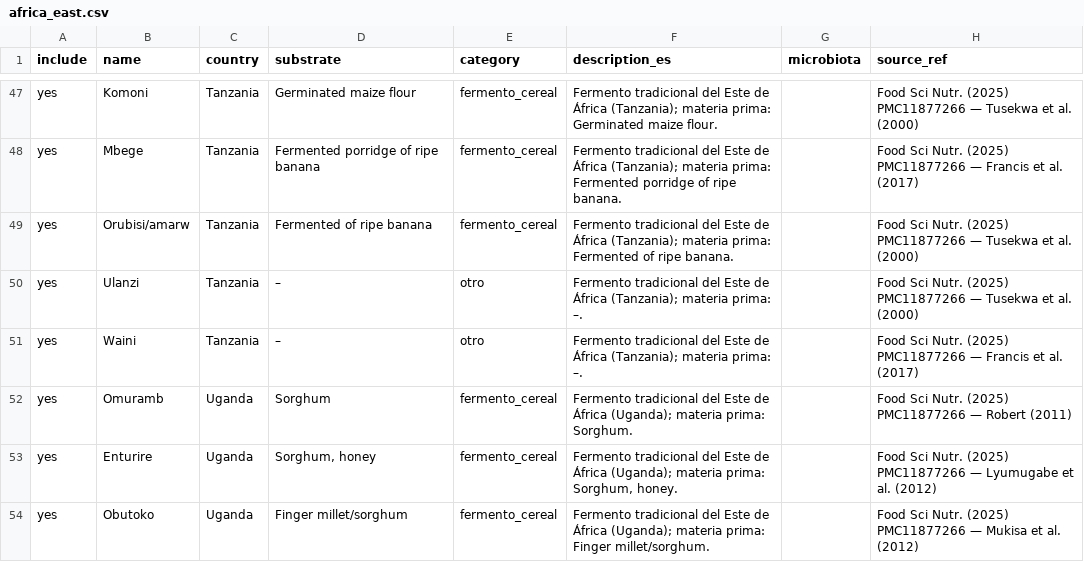
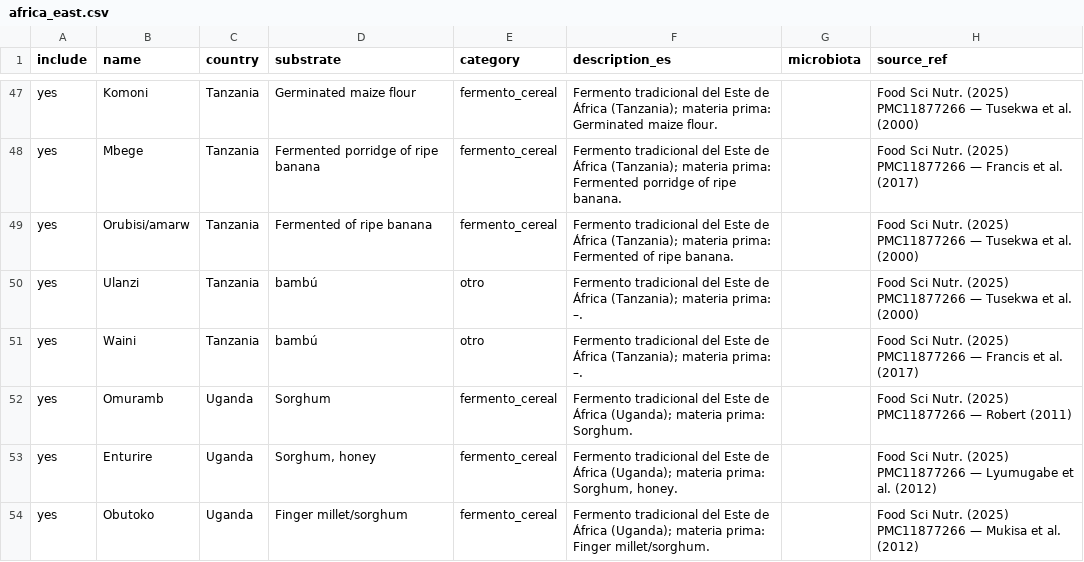
Before and after one commit to Gintokisakat/conservas-world, a CSV file: review/africa_east.csv, drawn as a sheet; only a part is shown, gaps mark what is left out.

```diff
--- a/review/africa_east.csv
+++ b/review/africa_east.csv
@@ -49,4 +49,4 @@ yes,Mbege,Tanzania,Fermented porridge of ripe banana,fermento_cereal,Fermento tr
 yes,Orubisi/amarw,Tanzania,Fermented of ripe banana,fermento_cereal,Fermento tradicional del Este de África (Tanzania); materia prima: Fermented of ripe banana.,,Food Sci Nutr. (2025) PMC11877266 — Tusekwa et al. (2000)
-yes,Ulanzi,Tanzania,–,otro,Fermento tradicional del Este de África (Tanzania); materia prima: –.,,Food Sci Nutr. (2025) PMC11877266 — Tusekwa et al. (2000)
-yes,Waini,Tanzania,–,otro,Fermento tradicional del Este de África (Tanzania); materia prima: –.,,Food Sci Nutr. (2025) PMC11877266 — Francis et al. (2017)
+yes,Ulanzi,Tanzania,bambú,otro,Fermento tradicional del Este de África (Tanzania); materia prima: –.,,Food Sci Nutr. (2025) PMC11877266 — Tusekwa et al. (2000)
+yes,Waini,Tanzania,bambú,otro,Fermento tradicional del Este de África (Tanzania); materia prima: –.,,Food Sci Nutr. (2025) PMC11877266 — Francis et al. (2017)
 yes,Omuramb,Uganda,Sorghum,fermento_cereal,Fermento tradicional del Este de África (Uganda); materia prima: Sorghum.,,Food Sci Nutr. (2025) PMC11877266 — Robert (2011)
```
Also changed, not shown: review/oceania.csv, 1 other file.
